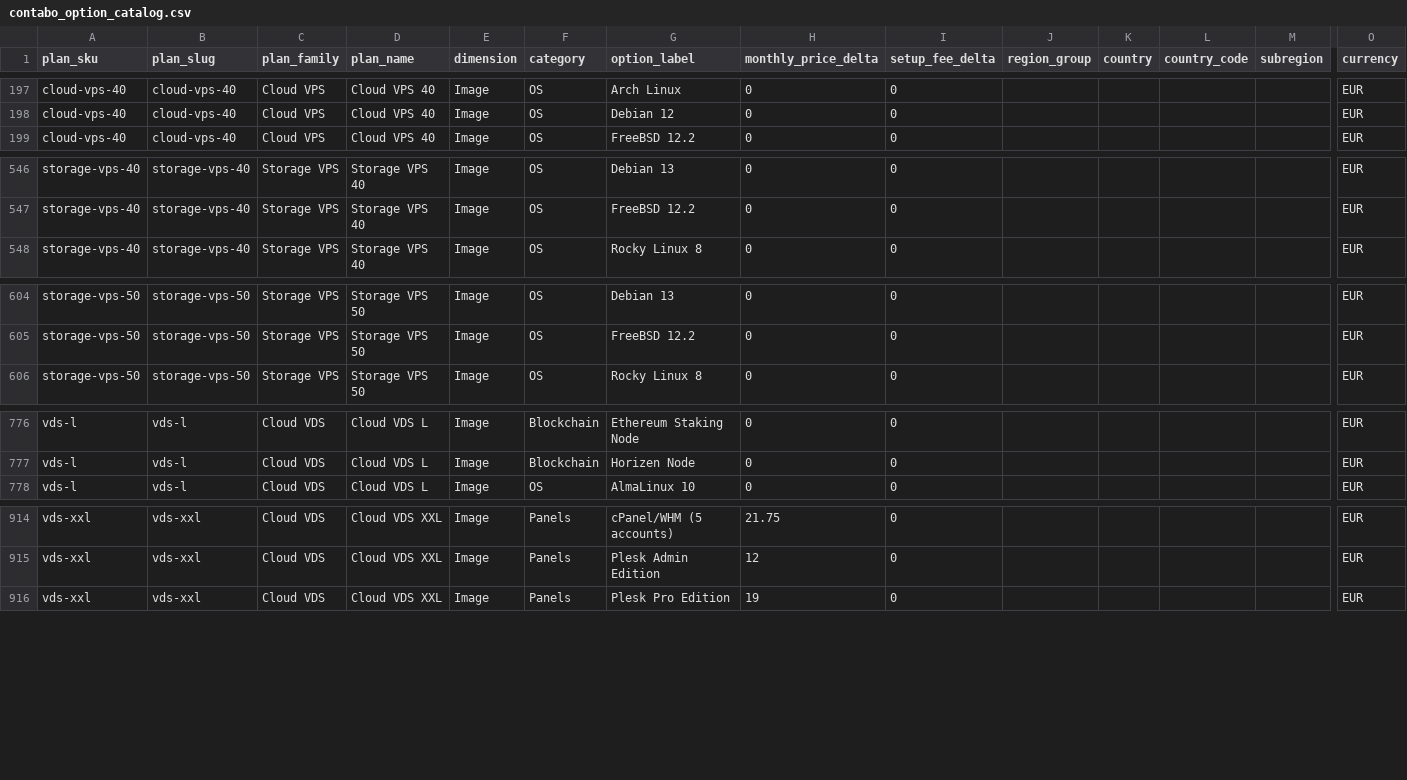
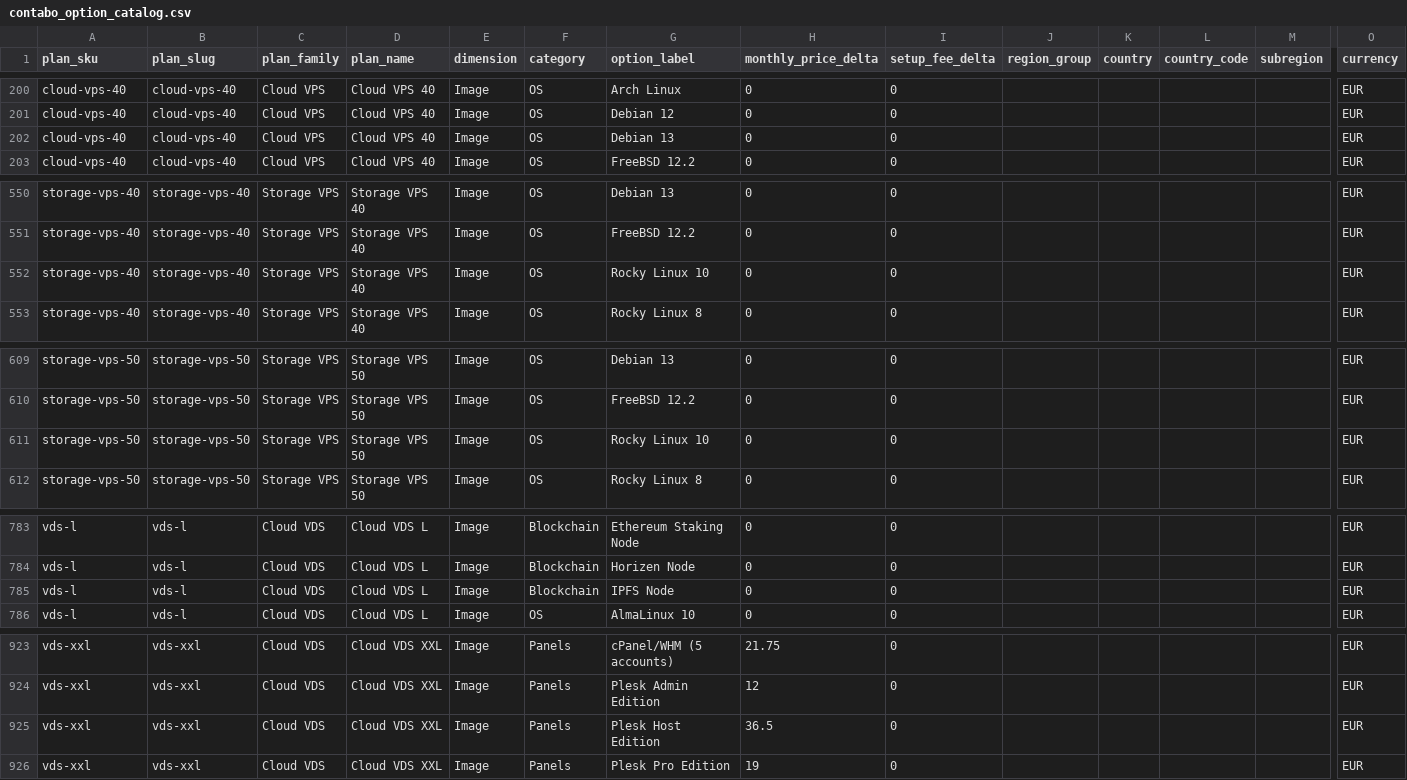
Before and after one commit to securiace-dev/contabo-pricing-scraper, a CSV file: data/output/contabo_option_catalog.csv, drawn as a sheet; only a part is shown, gaps mark what is left out; rows hold the shown columns only; the diff covers the shown part only; the diff names each change by its address in the sheet, - before the commit and + after, or states it on an @@ line.

```diff
--- a/data/output/contabo_option_catalog.csv
+++ b/data/output/contabo_option_catalog.csv
+row 202: cloud-vps-40 | cloud-vps-40 | Cloud VPS | Cloud VPS 40 | Image | OS | Debian 13 | 0 | 0 |  |  |  |  | EUR
+row 552: storage-vps-40 | storage-vps-40 | Storage VPS | Storage VPS 40 | Image | OS | Rocky Linux 10 | 0 | 0 |  |  |  |  | EUR
+row 611: storage-vps-50 | storage-vps-50 | Storage VPS | Storage VPS 50 | Image | OS | Rocky Linux 10 | 0 | 0 |  |  |  |  | EUR
+row 785: vds-l | vds-l | Cloud VDS | Cloud VDS L | Image | Blockchain | IPFS Node | 0 | 0 |  |  |  |  | EUR
+row 925: vds-xxl | vds-xxl | Cloud VDS | Cloud VDS XXL | Image | Panels | Plesk Host Edition | 36.5 | 0 |  |  |  |  | EUR
```
Also changed, not shown: 5 added rows elsewhere in this file, data/output/contabo_base_plans.csv, 9 other files.
